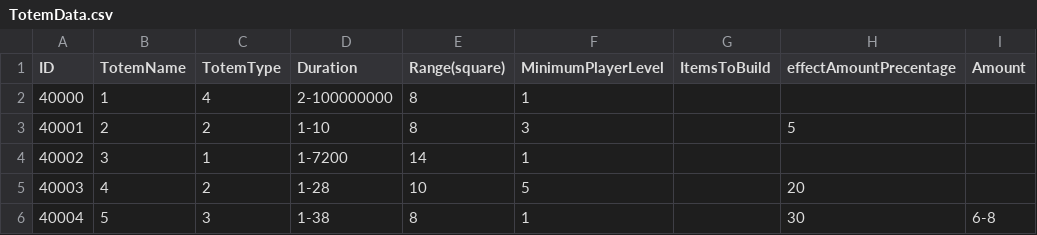
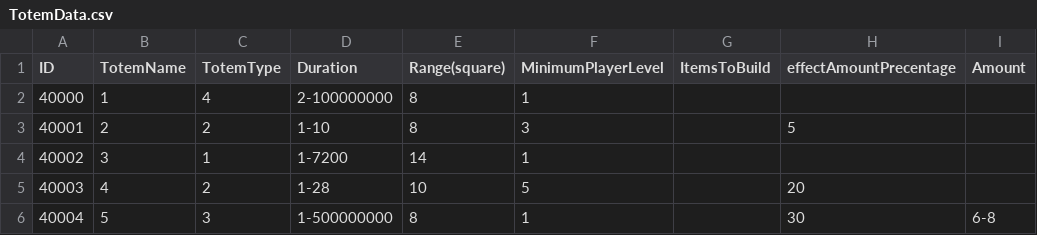
Before and after one commit to Hatuls/Wild-Netter2, a CSV file: WildNetter/Assets/Resources/TotemData.csv, drawn as a sheet.

```diff
--- a/WildNetter/Assets/Resources/TotemData.csv
+++ b/WildNetter/Assets/Resources/TotemData.csv
@@ -5,2 +5,2 @@ ID,TotemName,TotemType,Duration,Range(square),MinimumPlayerLevel,ItemsToBuild,ef
 40003,4,2,1-28,10,5,,20,
-40004,5,3,1-38,8,1,,30,6-8
+40004,5,3,1-500000000,8,1,,30,6-8
```
Also changed, not shown: 4 other files.
